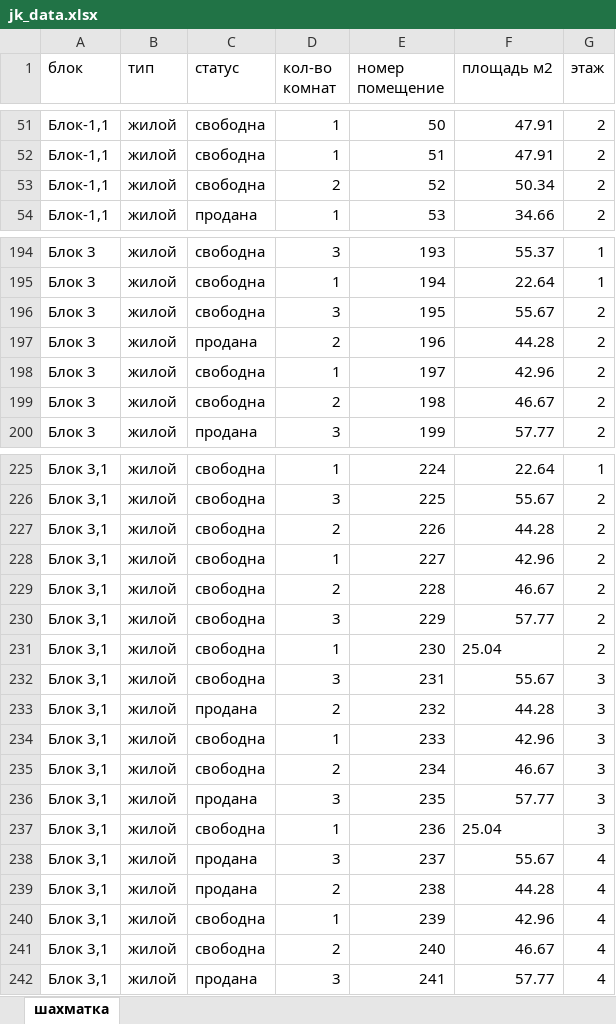
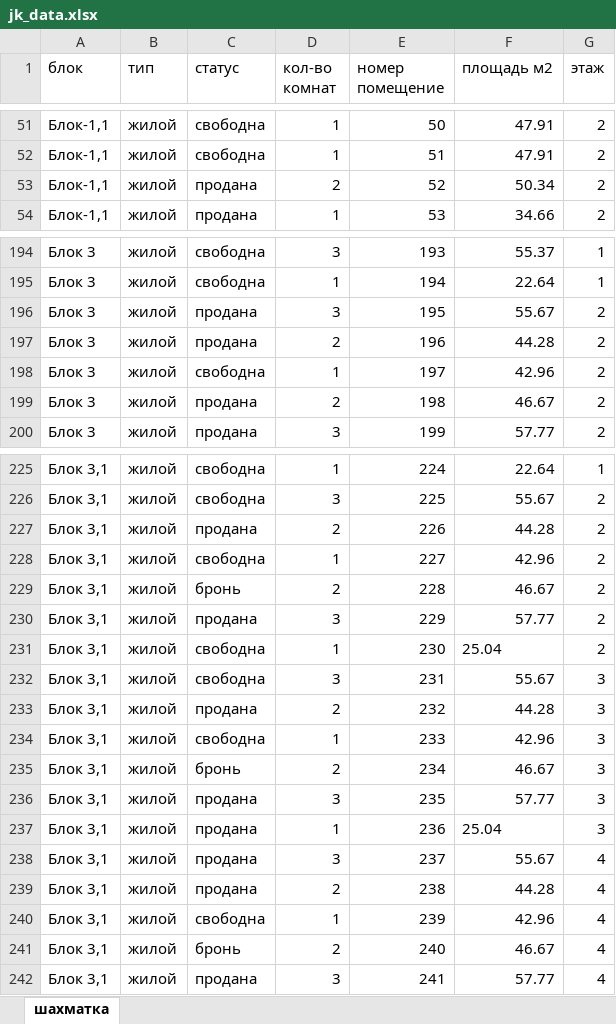
Before and after one commit to RealEstateDevw/RealEstate, an Excel workbook: static/Жилые_Комплексы/ЖК_Бахор/jk_data.xlsx, sheet шахматка, drawn as a sheet; only a part is shown, gaps mark what is left out; values as stored, in another font and other column widths than the file's, no borders; the diff covers the shown part only; the diff names each change by its address in the sheet, - before the commit and + after, or states it on an @@ line.

```diff
--- a/static/Жилые_Комплексы/ЖК_Бахор/jk_data.xlsx (sheet шахматка)
+++ b/static/Жилые_Комплексы/ЖК_Бахор/jk_data.xlsx (sheet шахматка)
-C53 (статус): свободна
+C53 (статус): продана
-C196 (статус): свободна
+C196 (статус): продана
-C199 (статус): свободна
+C199 (статус): продана
-C227 (статус): свободна
+C227 (статус): продана
-C229 (статус): свободна
+C229 (статус): бронь
-C230 (статус): свободна
+C230 (статус): продана
-C235 (статус): свободна
+C235 (статус): бронь
-C237 (статус): свободна
+C237 (статус): продана
-C241 (статус): свободна
+C241 (статус): бронь
```
Also changed, not shown: 11 edited cells elsewhere in this sheet, static/Жилые_Комплексы/ЖК_Бахор/contract_registry.xlsx, 1 other file.
